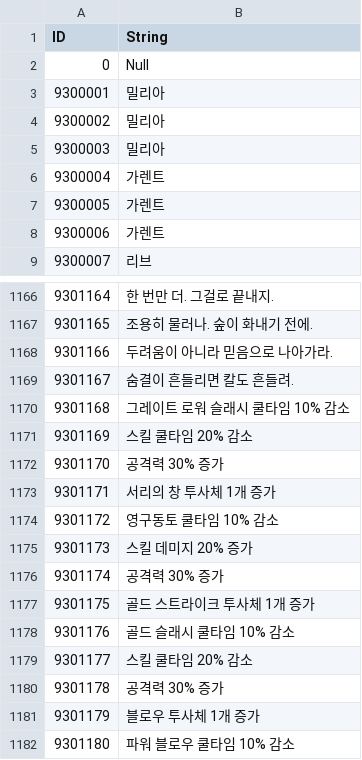
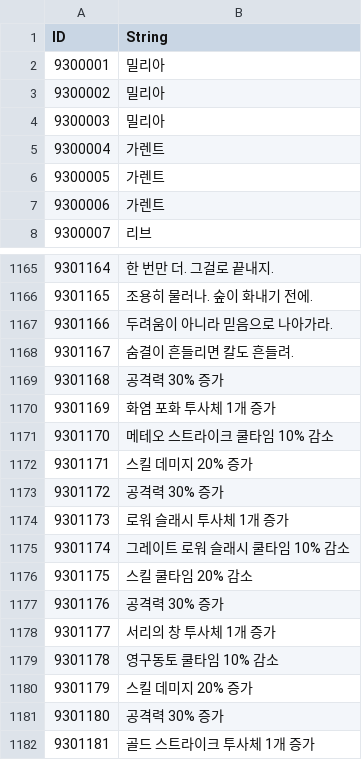
Before and after one commit to hi7524/HireAndHold, a CSV file: Assets/DataTables/StringTable.csv, drawn as a sheet; only a part is shown, gaps mark what is left out; the shorter side is filled out with more unchanged rows; removed rows and columns are numbered as before the commit, all else as after; the diff names each change by its address in the sheet, - before the commit and + after, or states it on an @@ line.

```diff
--- a/Assets/DataTables/StringTable.csv
+++ b/Assets/DataTables/StringTable.csv
-row 2: 0 | Null
+row 1169: 9301168 | 공격력 30% 증가
+row 1170: 9301169 | 화염 포화 투사체 1개 증가
+row 1171: 9301170 | 메테오 스트라이크 쿨타임 10% 감소
+row 1172: 9301171 | 스킬 데미지 20% 증가
+row 1173: 9301172 | 공격력 30% 증가
+row 1174: 9301173 | 로워 슬래시 투사체 1개 증가
@@ column A (ID) renumbered from row 1175 down @@
```
Also changed, not shown: Assets/DataTables/ItemTable.csv, Assets/DataTables/QuestTable.csv, 40 other files.
